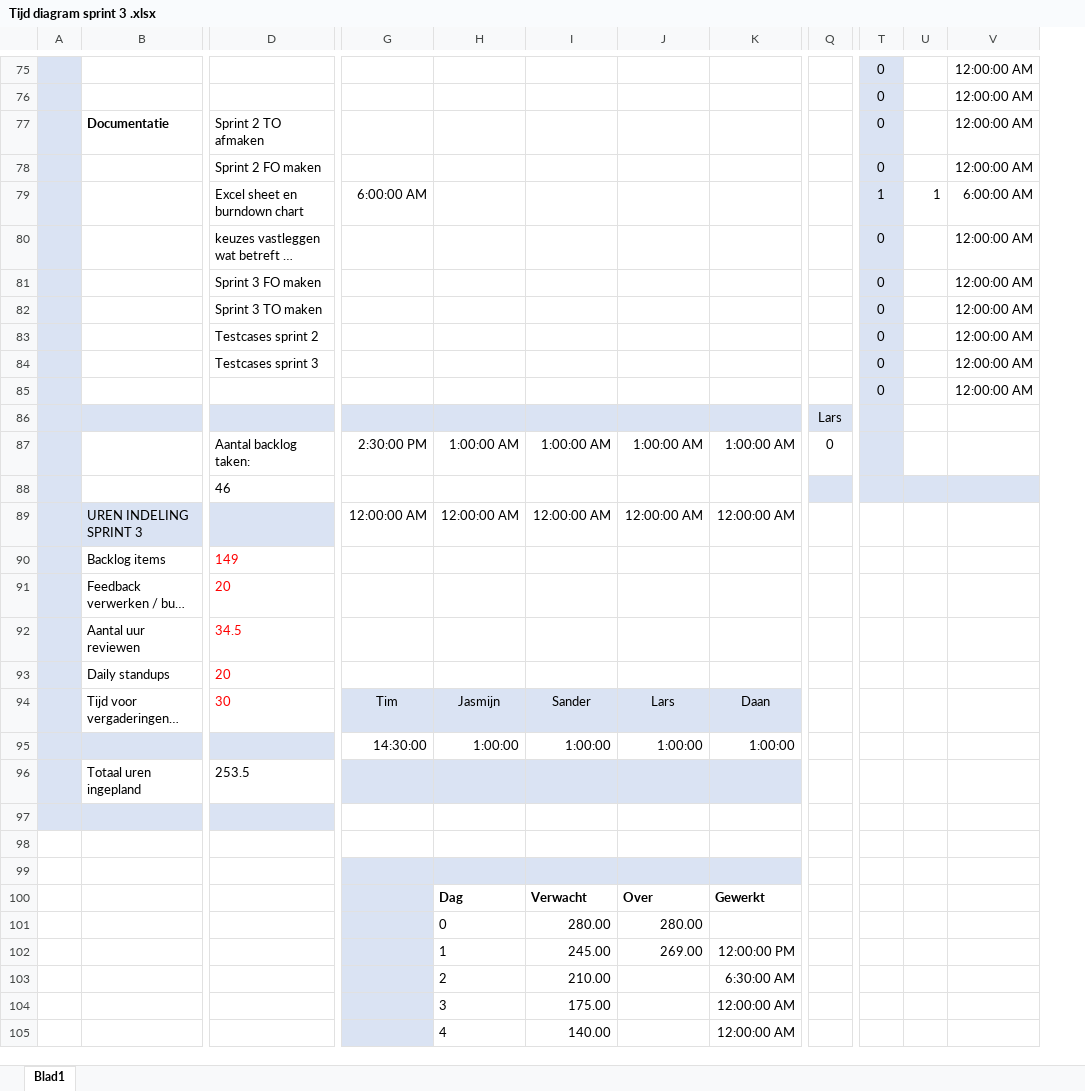
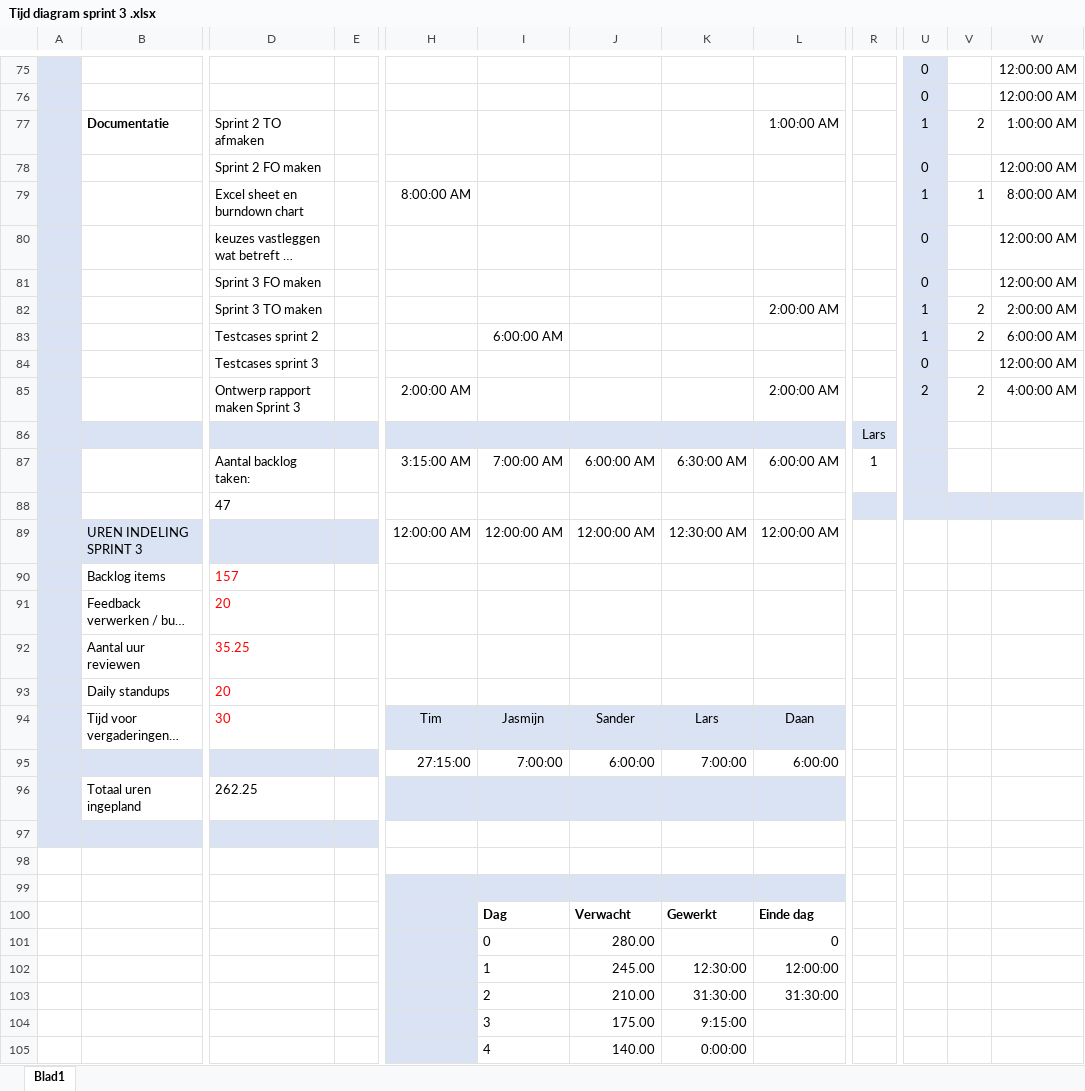
Before and after one commit to iProject-Groep1/Documentatie, an Excel workbook: Tijd diagram sprint 3 .xlsx, sheet Blad1, drawn as a sheet; only a part is shown, gaps mark what is left out; long unchanged cells end in …; values as stored, in another font and other column widths than the file's, no borders; charts and pictures and conditional formats not drawn; removed rows and columns are numbered as before the commit, all else as after; rows hold the shown columns only; the diff covers the shown part only; the diff names each change by its address in the sheet, - before the commit and + after, or states it on an @@ line.

```diff
--- a/Tijd diagram sprint 3 .xlsx (sheet Blad1)
+++ b/Tijd diagram sprint 3 .xlsx (sheet Blad1)
+column E, empty
+column K, rows 87-105: 6:30:00 AM |  | 12:30:00 AM |  |  |  |  | Lars | 7:00:00 |  |  |  |  | Gewerkt |  | 12:30:00 | 31:30:00 | 9:15:00 | 0:00:00
-column K, rows 87-105: 1:00:00 AM |  | 12:00:00 AM |  |  |  |  | Daan | 1:00:00 |  |  |  |  | Gewerkt |  | 12:00:00 PM | 6:30:00 AM | 12:00:00 AM | 12:00:00 AM
-L77: (empty)
+L77: 1:00:00 AM
-U77: 0
+U77: 1
-V77: (empty)
+V77: 2
-W77: 12:00:00 AM
+W77: 1:00:00 AM
-H79: 6:00:00 AM
+H79: 8:00:00 AM
-W79: 6:00:00 AM
+W79: 8:00:00 AM
-L82: (empty)
+L82: 2:00:00 AM
-U82:U83: 0
+U82:U83: 1
-V82:V83: (empty)
+V82:V83: 2
-W82: 12:00:00 AM
+W82: 2:00:00 AM
-I83: (empty)
+I83: 6:00:00 AM
-W83: 12:00:00 AM
+W83: 6:00:00 AM
-row 85:  |  |  |  |  |  |  |  |  | 0 |  | 12:00:00 AM
+row 85:  |  | Ontwerp rapport maken Sprint 3 |  | 2:00:00 AM |  |  |  | 2:00:00 AM |  | 2 | 2 | 4:00:00 AM
-H87: 2:30:00 PM
+H87: 3:15:00 AM
-I87: 1:00:00 AM
+I87: 7:00:00 AM
-J87: 1:00:00 AM
+J87: 6:00:00 AM
-L87: 1:00:00 AM
+L87: 6:00:00 AM
-R87: 0
+R87: 1
-D88: 46
+D88: 47
-D90: 149
+D90: 157
-D92: 34.5
+D92: 35.25
-L94: Lars
+L94: Daan
-H95: 14:30:00
+H95: 27:15:00
-I95: 1:00:00
+I95: 7:00:00
-J95: 1:00:00
+J95: 6:00:00
-L95: 1:00:00
+L95: 6:00:00
-D96: 253.5
+D96: 262.25
-L100: Over
+L100: Einde dag
-L101: 280.00
+L101: 0
-L102: 269.00
+L102: 12:00:00
-L103: (empty)
+L103: 31:30:00
```
Also changed, not shown: 16 added rows, 2 removed rows and 38 edited cells elsewhere in this sheet, formulas that keep their value, charts or pictures, 1 other file.
